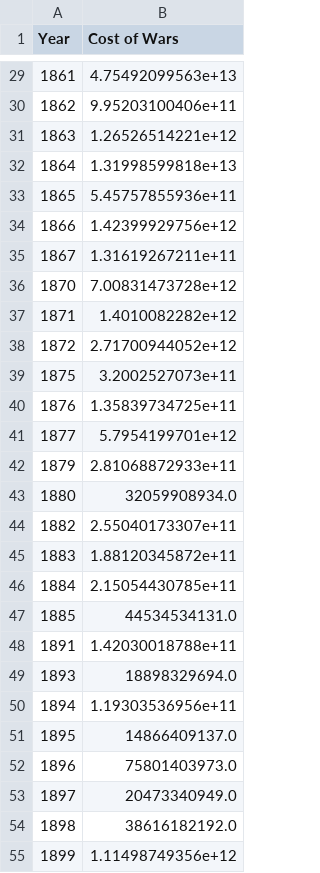
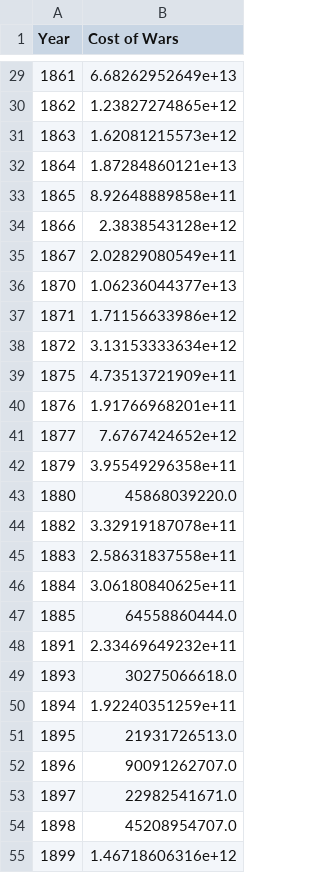
Before and after one commit to lettergram/CostOfWar, a CSV file: yearly_adj_war_cost.csv, drawn as a sheet; only a part is shown, gaps mark what is left out; the diff covers the shown part only.

```diff
--- a/yearly_adj_war_cost.csv
+++ b/yearly_adj_war_cost.csv
@@ -29,27 +29,27 @@ Year,Cost of Wars
-1861,4.75492099563e+13
-1862,9.95203100406e+11
-1863,1.26526514221e+12
-1864,1.31998599818e+13
-1865,5.45757855936e+11
-1866,1.42399929756e+12
-1867,1.31619267211e+11
-1870,7.00831473728e+12
-1871,1.4010082282e+12
-1872,2.71700944052e+12
-1875,3.2002527073e+11
-1876,1.35839734725e+11
-1877,5.7954199701e+12
-1879,2.81068872933e+11
-1880,32059908934.0
-1882,2.55040173307e+11
-1883,1.88120345872e+11
-1884,2.15054430785e+11
-1885,44534534131.0
-1891,1.42030018788e+11
-1893,18898329694.0
-1894,1.19303536956e+11
-1895,14866409137.0
-1896,75801403973.0
-1897,20473340949.0
-1898,38616182192.0
-1899,1.11498749356e+12
+1861,6.68262952649e+13
+1862,1.23827274865e+12
+1863,1.62081215573e+12
+1864,1.87284860121e+13
+1865,8.92648889858e+11
+1866,2.3838543128e+12
+1867,2.02829080549e+11
+1870,1.06236044377e+13
+1871,1.71156633986e+12
+1872,3.13153333634e+12
+1875,4.73513721909e+11
+1876,1.91766968201e+11
+1877,7.6767424652e+12
+1879,3.95549296358e+11
+1880,45868039220.0
+1882,3.32919187078e+11
+1883,2.58631837558e+11
+1884,3.06180840625e+11
+1885,64558860444.0
+1891,2.33469649232e+11
+1893,30275066618.0
+1894,1.92240351259e+11
+1895,21931726513.0
+1896,90091262707.0
+1897,22982541671.0
+1898,45208954707.0
+1899,1.46718606316e+12
```
Also changed, not shown: 97 edited cells elsewhere in this file, 2 other files.
